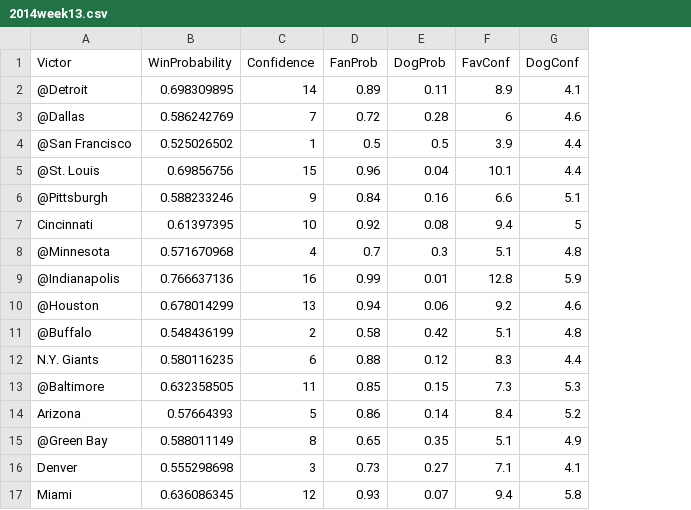
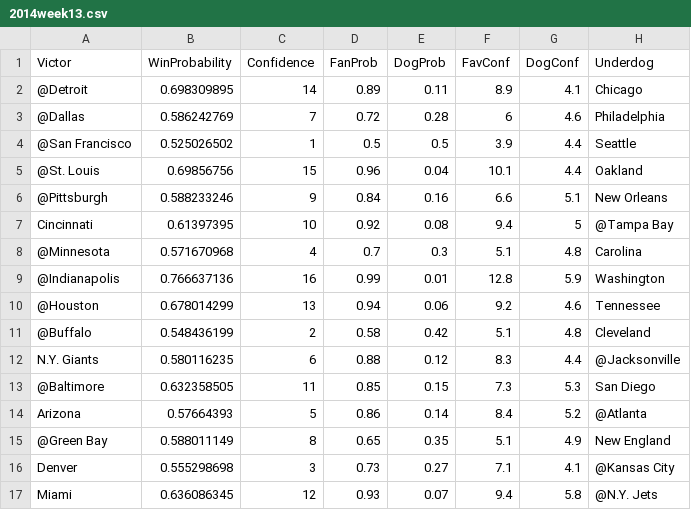
Before and after one commit to mcarlo/fs2, a CSV file: 2014week13.csv, drawn as a sheet; the diff names each change by its address in the sheet, - before the commit and + after, or states it on an @@ line.

Commit message:
Added underdogs where missing

```diff
--- a/2014week13.csv
+++ b/2014week13.csv
+column H (Underdog), rows 2-17: Chicago | Philadelphia | Seattle | Oakland | New Orleans | @Tampa Bay | Carolina | Washington | Tennessee | Cleveland | @Jacksonville | San Diego | @Atlanta | New England | @Kansas City | @N.Y. Jets
```
Also changed, not shown: 2014week10.csv, 2014week11.csv, 10 other files.
